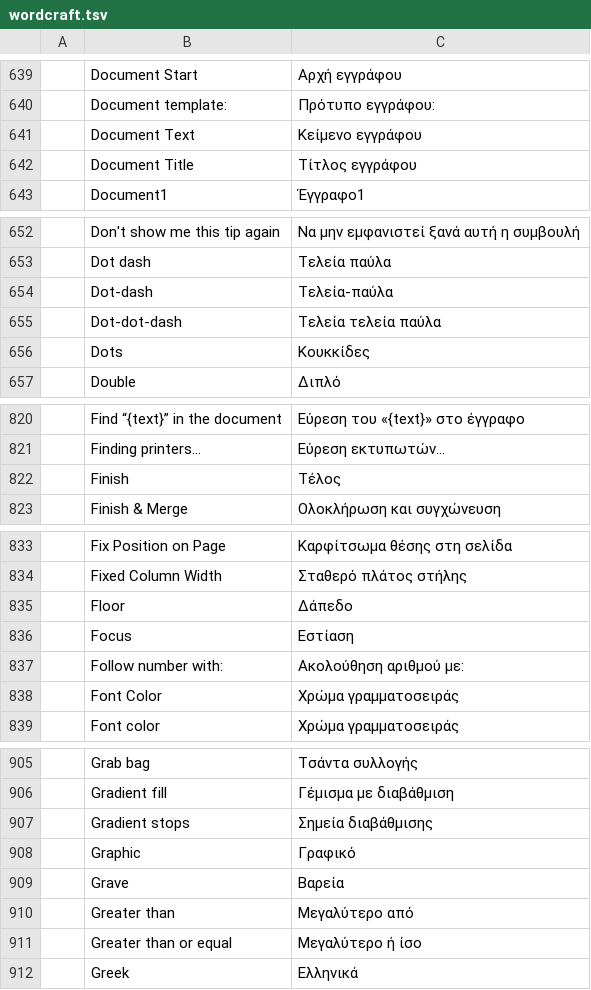
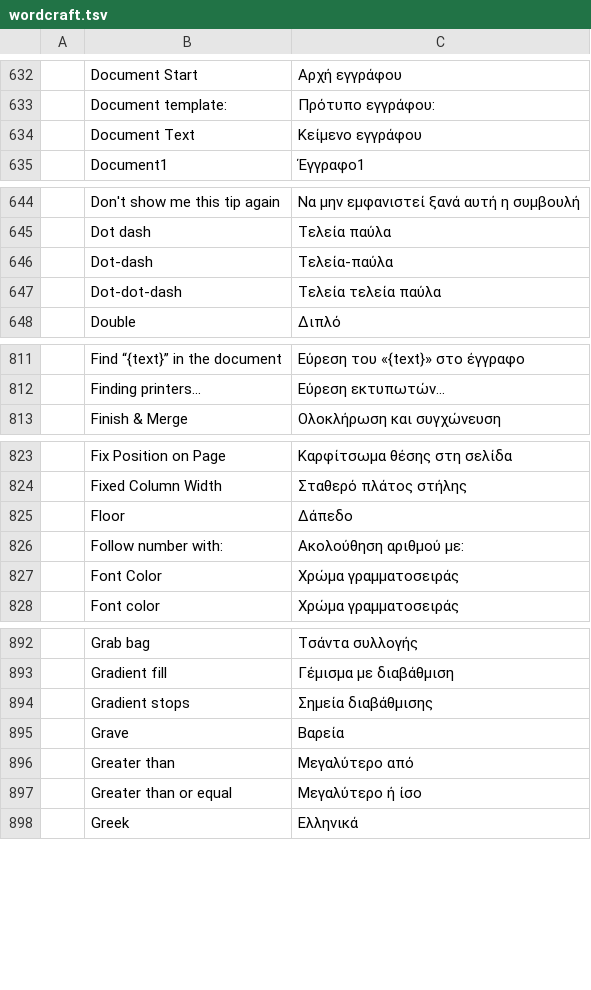
Before and after one commit to Serasidis/craft-i18n, a TSV file: locales/el/wordcraft.tsv, drawn as a sheet; only a part is shown, gaps mark what is left out; the diff covers the shown part only.

```diff
--- a/locales/el/wordcraft.tsv
+++ b/locales/el/wordcraft.tsv
@@ -641,3 +634,2 @@
 	Document Text	Κείμενο εγγράφου
-	Document Title	Τίτλος εγγράφου
 	Document1	Έγγραφο1
@@ -655,3 +647,2 @@
 	Dot-dot-dash	Τελεία τελεία παύλα
-	Dots	Κουκκίδες
 	Double	Διπλό
@@ -821,3 +812,2 @@
 	Finding printers…	Εύρεση εκτυπωτών…
-	Finish	Τέλος
 	Finish & Merge	Ολοκλήρωση και συγχώνευση
@@ -835,3 +825,2 @@
 	Floor	Δάπεδο
-	Focus	Εστίαση
 	Follow number with:	Ακολούθηση αριθμού με:
@@ -907,3 +894,2 @@
 	Gradient stops	Σημεία διαβάθμισης
-	Graphic	Γραφικό
 	Grave	Βαρεία
```
Also changed, not shown: 1 added row and 28 removed rows elsewhere in this file.
